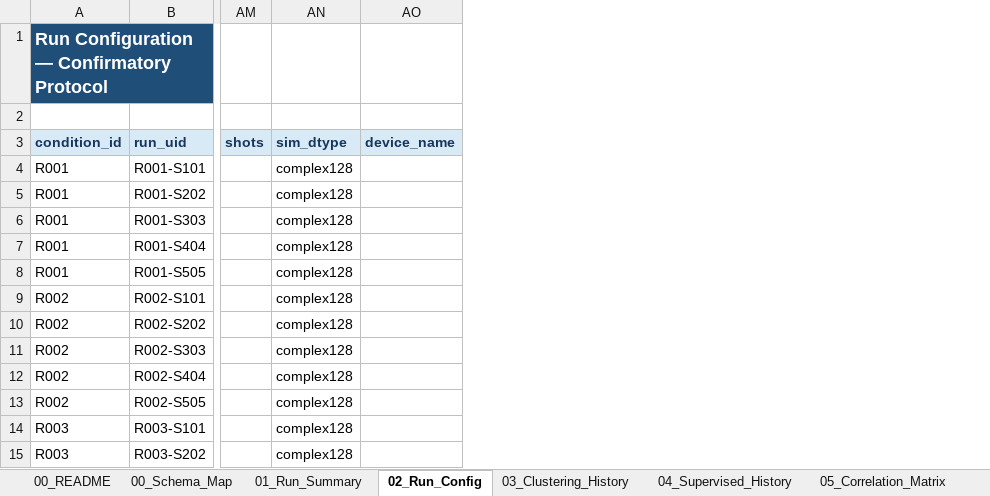
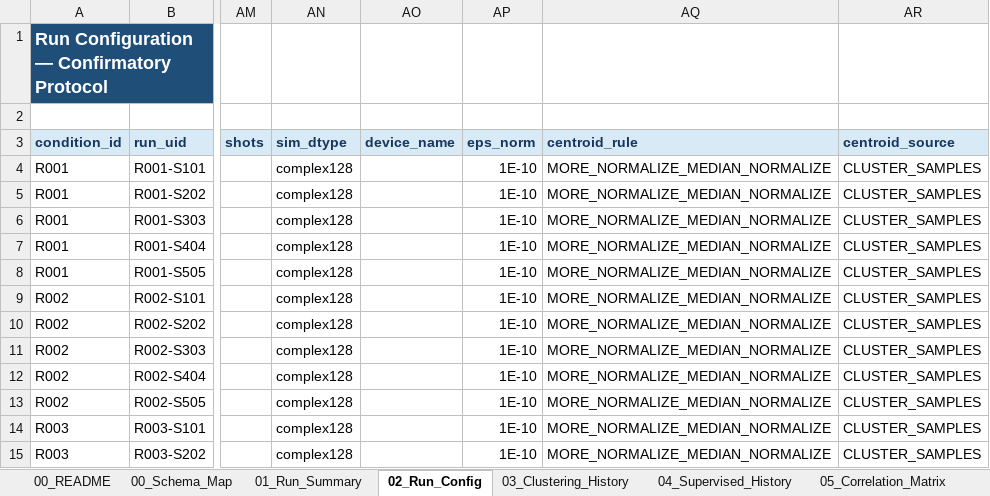
Before and after one commit to rexxar280903/MORE-HD-COMPLEX, an Excel workbook: MORE_HD_master_confirmatory_240runs.xlsx, sheet 02_Run_Config, drawn as a sheet; only a part is shown, gaps mark what is left out; values as stored, in another font and other column widths than the file's, no borders; the diff names each change by its address in the sheet, - before the commit and + after, or states it on an @@ line.

```diff
--- a/MORE_HD_master_confirmatory_240runs.xlsx (sheet 02_Run_Config)
+++ b/MORE_HD_master_confirmatory_240runs.xlsx (sheet 02_Run_Config)
+column AP (eps_norm), rows 4-15: all 1E-10
+column AQ (centroid_rule), rows 4-15: all MORE_NORMALIZE_MEDIAN_NORMALIZE
+column AR (centroid_source), rows 4-15: all CLUSTER_SAMPLES
```
Also changed, not shown: sheet 00_Schema_Map, sheet 03_Clustering_History, sheet 06_Quantum_Labels, sheet 04_Supervised_History, sheet 01_Run_Summary, 4 other files.
